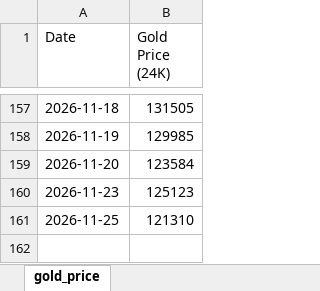
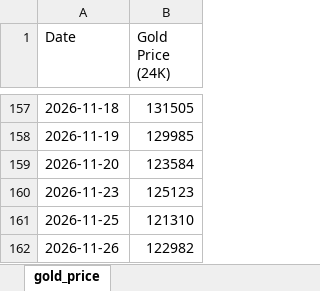
Before and after one commit to rastogiharshita/gold_price_alerts, an Excel workbook: gold_price_tracking.xlsx, sheet gold_price, drawn as a sheet; only a part is shown, gaps mark what is left out; values as stored, in another font and other column widths than the file's, no borders; the diff names each change by its address in the sheet, - before the commit and + after, or states it on an @@ line.

```diff
--- a/gold_price_tracking.xlsx (sheet gold_price)
+++ b/gold_price_tracking.xlsx (sheet gold_price)
+row 162: 2026-11-26 | 122982
```
